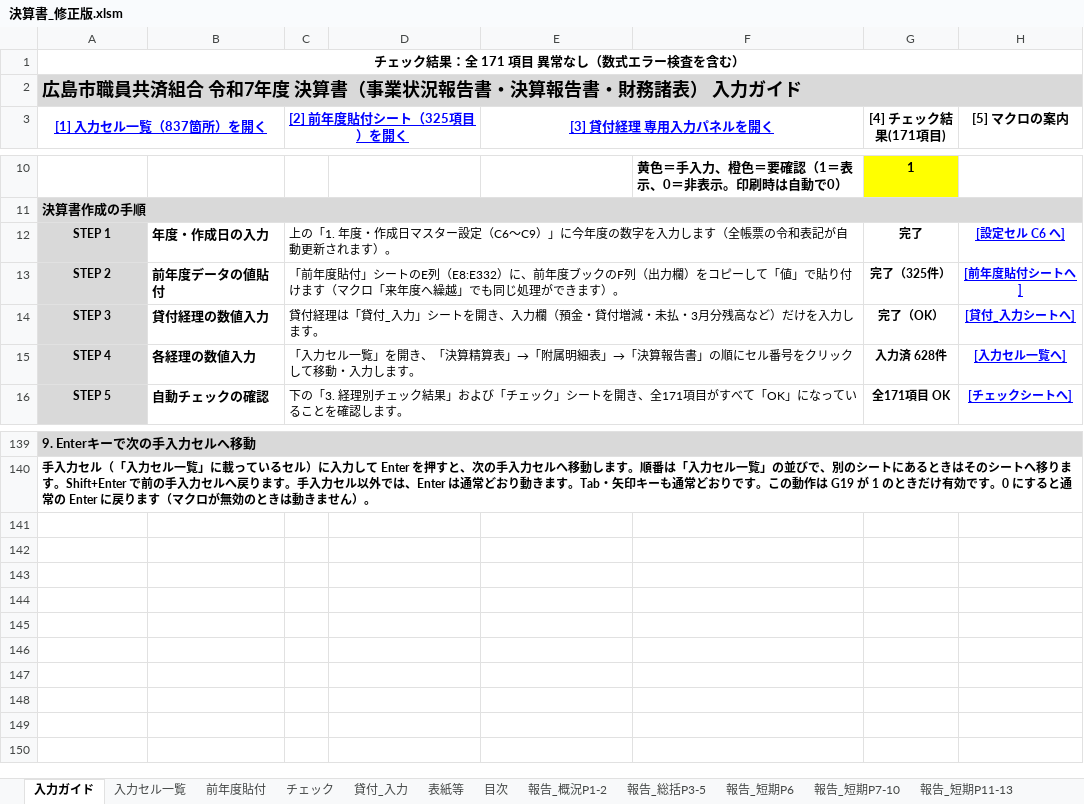
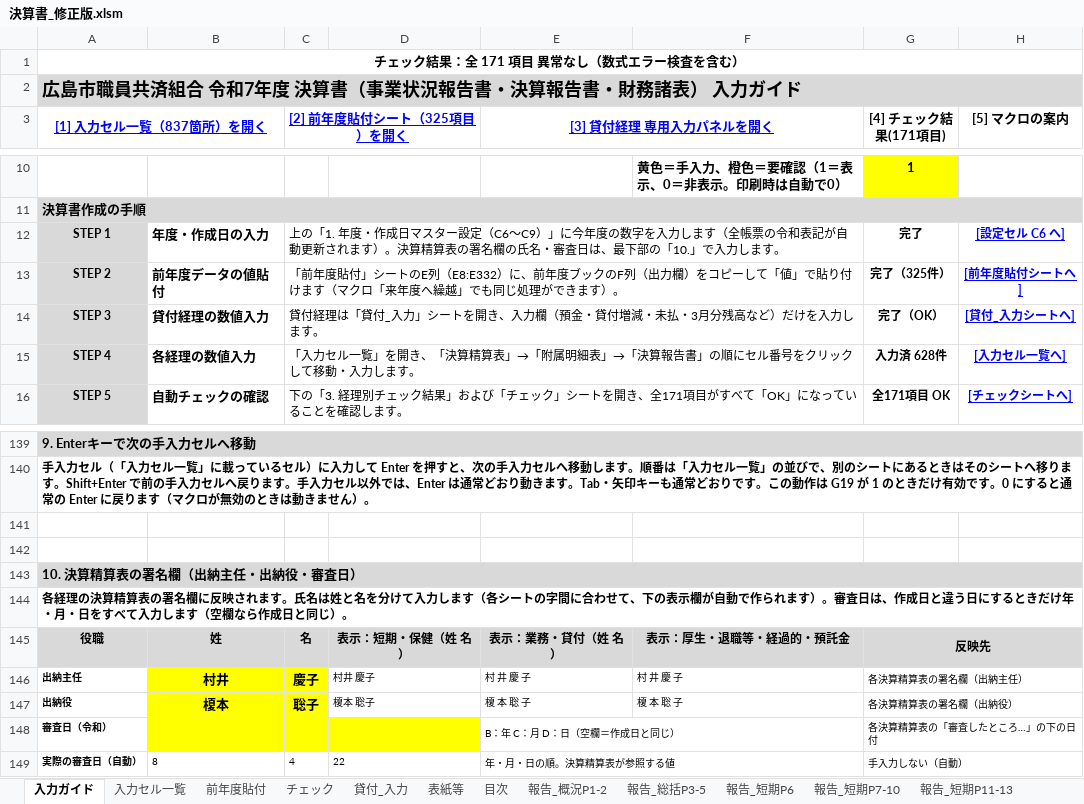
Before and after one commit to iidodo-com/iidodo, an Excel workbook: 決算書_修正版.xlsm, sheet 入力ガイド, drawn as a sheet; only a part is shown, gaps mark what is left out; values as stored, in another font and other column widths than the file's, no borders; conditional formats not drawn; the diff names each change by its address in the sheet, - before the commit and + after, or states it on an @@ line.

```diff
--- a/決算書_修正版.xlsm (sheet 入力ガイド)
+++ b/決算書_修正版.xlsm (sheet 入力ガイド)
-C12 ([2] 前年度貼付シート（325項目）を開く): …ます）。
+C12 ([2] 前年度貼付シート（325項目）を開く): …ます）。決算精算表の署名欄の氏名・審査日は、最下部の「10.」で入力します。
+row 141: (empty)
+row 142: (empty)
+row 143: 10. 決算精算表の署名欄（出納主任・出納役・審査日）
+row 144: 各経理の決算精算表の署名欄に反映されます。氏名は姓と名を分けて入力します（各シートの字間に合わせて、下の表示欄が自動で作られます）。審査日は、作成日と違う日にするときだけ年・月・日をすべて入力します（空欄なら作成日と同じ）。
+row 145: 役職 | 姓 | 名 | 表示：短期・保健（姓 名） | 表示：業務・貸付（姓 名） | 表示：厚生・退職等・経過的・預託金 | 反映先
+row 146: 出納主任 | 村井 | 慶子 | 村井 慶子 | 村 井 慶 子 | 村 井 慶 子 | 各決算精算表の署名欄（出納主任）
+row 147: 出納役 | 榎本 | 聡子 | 榎本 聡子 | 榎 本 聡 子 | 榎 本 聡 子 | 各決算精算表の署名欄（出納役）
+row 148: 審査日（令和） |  |  |  | B：年 C：月 D：日（空欄＝作成日と同じ） |  | 各決算精算表の「審査したところ…」の下の日付
+row 149: 実際の審査日（自動） | 8 | 4 | 22 | 年・月・日の順。決算精算表が参照する値 |  | 手入力しない（自動）
```
Also changed, not shown: formulas that keep their value, 1 other file.
